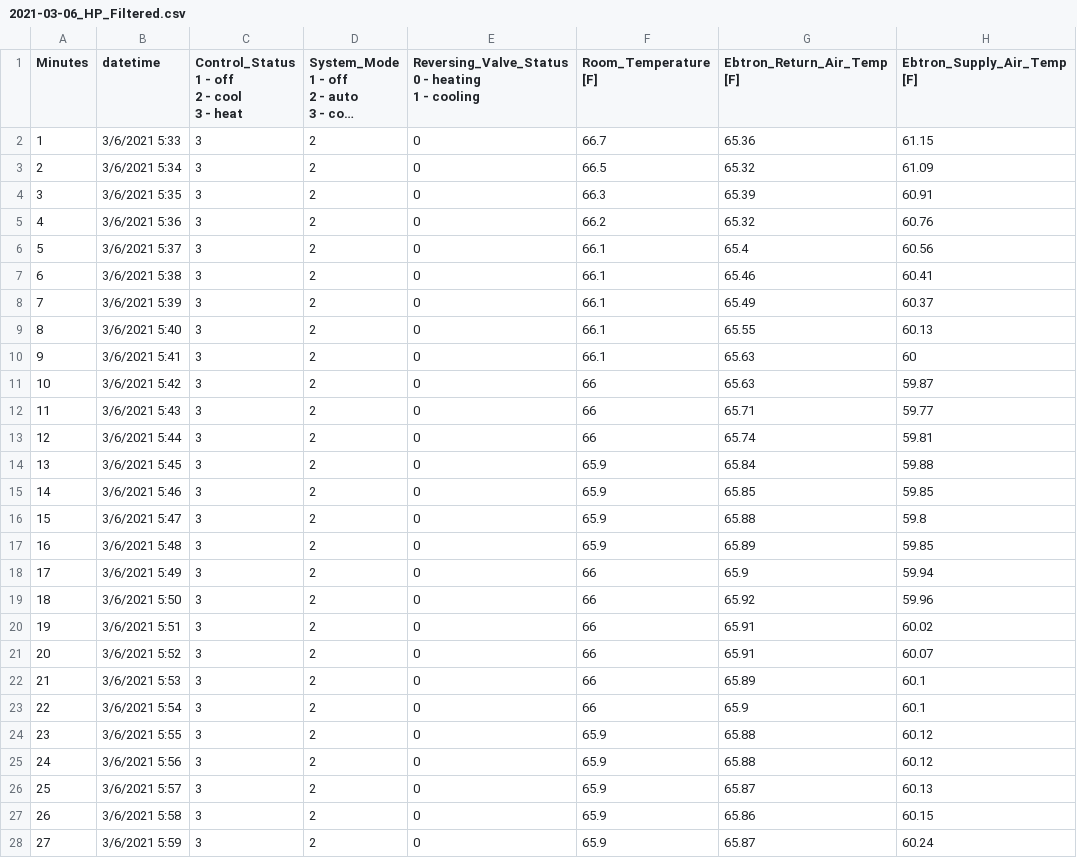
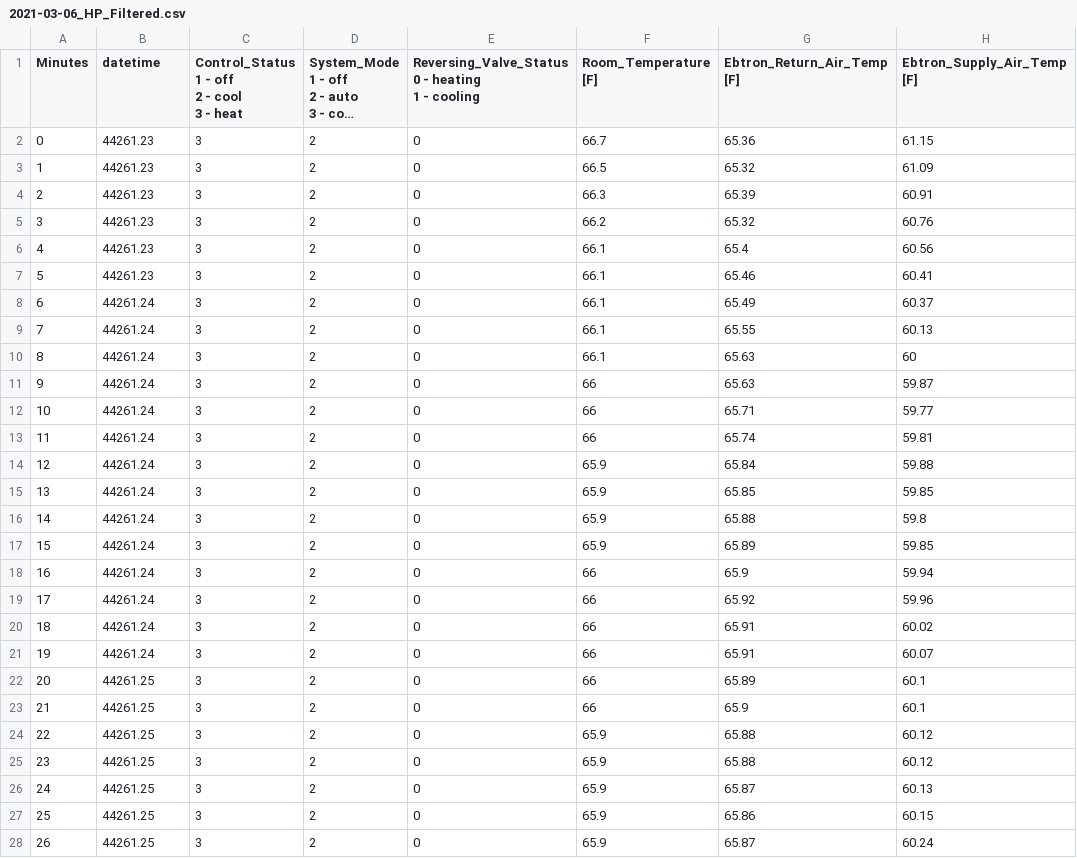
Before and after one commit to rongxinyin/HIL-Sim, a CSV file: data/RTUHPdata/2021-03-06_HP_Filtered.csv, drawn as a sheet; only a part is shown; long unchanged cells end in …; the diff covers the shown part only; the diff names each change by its address in the sheet, - before the commit and + after, or states it on an @@ line.

Commit message:
reformatted data to be readable by Modelica models

```diff
--- a/data/RTUHPdata/2021-03-06_HP_Filtered.csv
+++ b/data/RTUHPdata/2021-03-06_HP_Filtered.csv
@@ column A (Minutes) renumbered from row 2 down @@
-B2 (datetime): 3/6/2021 5:33
+B2 (datetime): 44261.23
-B3 (datetime): 3/6/2021 5:34
+B3 (datetime): 44261.23
-B4 (datetime): 3/6/2021 5:35
+B4 (datetime): 44261.23
-B5 (datetime): 3/6/2021 5:36
+B5 (datetime): 44261.23
-B6 (datetime): 3/6/2021 5:37
+B6 (datetime): 44261.23
-B7 (datetime): 3/6/2021 5:38
+B7 (datetime): 44261.23
-B8 (datetime): 3/6/2021 5:39
+B8 (datetime): 44261.24
-B9 (datetime): 3/6/2021 5:40
+B9 (datetime): 44261.24
-B10 (datetime): 3/6/2021 5:41
+B10 (datetime): 44261.24
-B11 (datetime): 3/6/2021 5:42
+B11 (datetime): 44261.24
-B12 (datetime): 3/6/2021 5:43
+B12 (datetime): 44261.24
-B13 (datetime): 3/6/2021 5:44
+B13 (datetime): 44261.24
-B14 (datetime): 3/6/2021 5:45
+B14 (datetime): 44261.24
-B15 (datetime): 3/6/2021 5:46
+B15 (datetime): 44261.24
-B16 (datetime): 3/6/2021 5:47
+B16 (datetime): 44261.24
-B17 (datetime): 3/6/2021 5:48
+B17 (datetime): 44261.24
-B18 (datetime): 3/6/2021 5:49
+B18 (datetime): 44261.24
-B19 (datetime): 3/6/2021 5:50
+B19 (datetime): 44261.24
-B20 (datetime): 3/6/2021 5:51
+B20 (datetime): 44261.24
-B21 (datetime): 3/6/2021 5:52
+B21 (datetime): 44261.24
-B22 (datetime): 3/6/2021 5:53
+B22 (datetime): 44261.25
-B23 (datetime): 3/6/2021 5:54
+B23 (datetime): 44261.25
-B24 (datetime): 3/6/2021 5:55
+B24 (datetime): 44261.25
-B25 (datetime): 3/6/2021 5:56
+B25 (datetime): 44261.25
-B26 (datetime): 3/6/2021 5:57
+B26 (datetime): 44261.25
-B27 (datetime): 3/6/2021 5:58
+B27 (datetime): 44261.25
-B28 (datetime): 3/6/2021 5:59
+B28 (datetime): 44261.25
```
Also changed, not shown: 103 edited cells elsewhere in this file, data/RTUHPdata/2021-03-07_HP_Filtered.csv, 2 other files.
